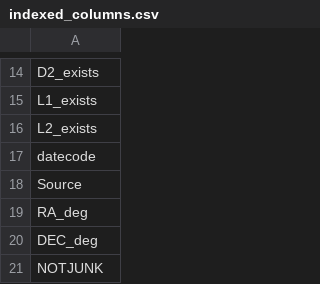
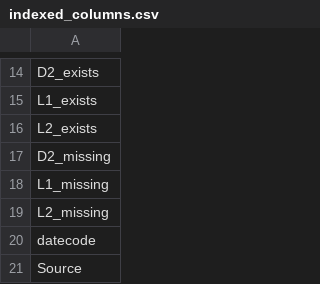
Before and after one commit to Keck-DataReductionPipelines/KPF-Pipeline, a CSV file: static/tsdb_tables/indexed_columns.csv, drawn as a sheet; only a part is shown, gaps mark what is left out; the shorter side is filled out with more unchanged rows.

```diff
--- a/static/tsdb_tables/indexed_columns.csv
+++ b/static/tsdb_tables/indexed_columns.csv
@@ -16,2 +16,5 @@ L1_exists
 L2_exists
+D2_missing
+L1_missing
+L2_missing
 datecode
```
Also changed, not shown: static/tsdb_tables/base.csv, 2 other files.
